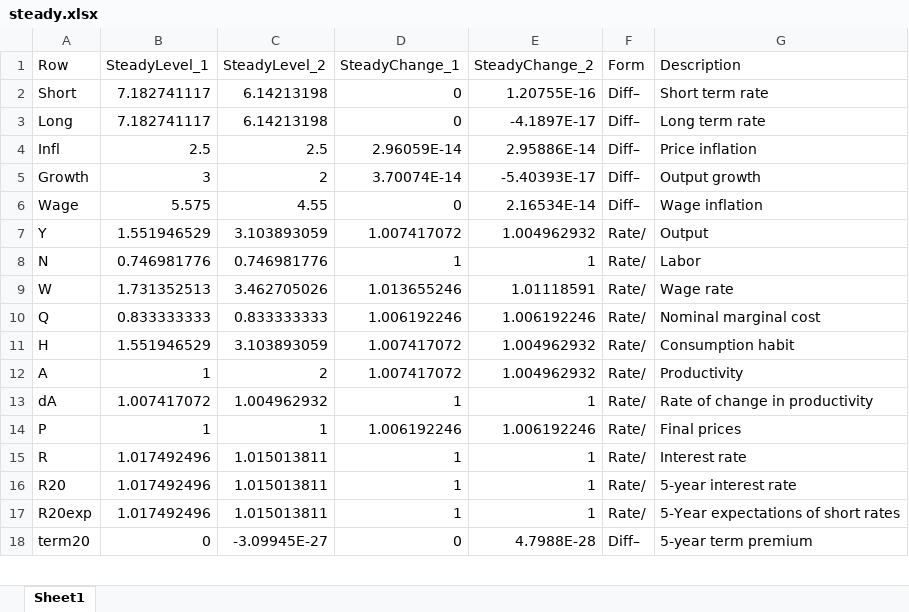
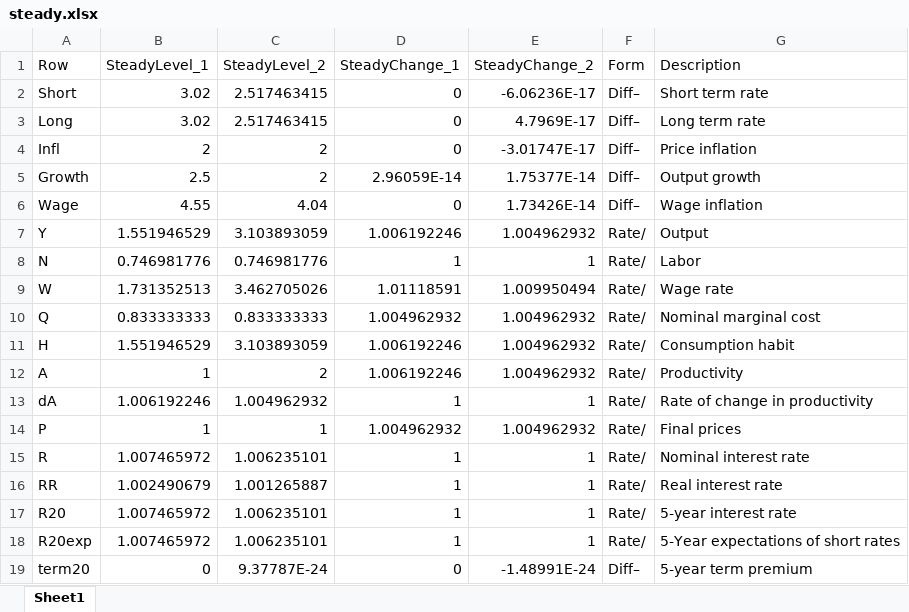
Before and after one commit to IRIS-Solutions-Team/Tutorial-Simple-SPBC-Model, an Excel workbook: steady.xlsx, sheet Sheet1, drawn as a sheet; only a part is shown; values as stored, in another font and other column widths than the file's, no borders; addresses are those after the commit; the diff covers the shown part only; the diff names each change by its address in the sheet, - before the commit and + after, or states it on an @@ line.

```diff
--- a/steady.xlsx (sheet Sheet1)
+++ b/steady.xlsx (sheet Sheet1)
-B2:B3 (SteadyLevel_1): 7.182741117
+B2:B3 (SteadyLevel_1): 3.02
-C2:C3 (SteadyLevel_2): 6.14213198
+C2:C3 (SteadyLevel_2): 2.517463415
-E2 (SteadyChange_2): 1.20755E-16
+E2 (SteadyChange_2): -6.06236E-17
-E3 (SteadyChange_2): -4.1897E-17
+E3 (SteadyChange_2): 4.7969E-17
-B4 (SteadyLevel_1): 2.5
+B4 (SteadyLevel_1): 2
-C4 (SteadyLevel_2): 2.5
+C4 (SteadyLevel_2): 2
-D4 (SteadyChange_1): 2.96059E-14
+D4 (SteadyChange_1): 0
-E4 (SteadyChange_2): 2.95886E-14
+E4 (SteadyChange_2): -3.01747E-17
-B5 (SteadyLevel_1): 3
+B5 (SteadyLevel_1): 2.5
-D5 (SteadyChange_1): 3.70074E-14
+D5 (SteadyChange_1): 2.96059E-14
-E5 (SteadyChange_2): -5.40393E-17
+E5 (SteadyChange_2): 1.75377E-14
-B6 (SteadyLevel_1): 5.575
+B6 (SteadyLevel_1): 4.55
-C6 (SteadyLevel_2): 4.55
+C6 (SteadyLevel_2): 4.04
-E6 (SteadyChange_2): 2.16534E-14
+E6 (SteadyChange_2): 1.73426E-14
-D7 (SteadyChange_1): 1.007417072
+D7 (SteadyChange_1): 1.006192246
-D9 (SteadyChange_1): 1.013655246
+D9 (SteadyChange_1): 1.01118591
-E9 (SteadyChange_2): 1.01118591
+E9 (SteadyChange_2): 1.009950494
-D10 (SteadyChange_1): 1.006192246
+D10 (SteadyChange_1): 1.004962932
-E10 (SteadyChange_2): 1.006192246
+E10 (SteadyChange_2): 1.004962932
-D11:D12 (SteadyChange_1): 1.007417072
+D11:D12 (SteadyChange_1): 1.006192246
-B13 (SteadyLevel_1): 1.007417072
+B13 (SteadyLevel_1): 1.006192246
-D14 (SteadyChange_1): 1.006192246
+D14 (SteadyChange_1): 1.004962932
-E14 (SteadyChange_2): 1.006192246
+E14 (SteadyChange_2): 1.004962932
-B15 (SteadyLevel_1): 1.017492496
+B15 (SteadyLevel_1): 1.007465972
-C15 (SteadyLevel_2): 1.015013811
+C15 (SteadyLevel_2): 1.006235101
-G15 (Description): Interest rate
+G15 (Description): Nominal interest rate
+row 16: RR | 1.002490679 | 1.001265887 | 1 | 1 | Rate/ | Real interest rate
-B17:B18 (SteadyLevel_1): 1.017492496
+B17:B18 (SteadyLevel_1): 1.007465972
-C17:C18 (SteadyLevel_2): 1.015013811
+C17:C18 (SteadyLevel_2): 1.006235101
-C19 (SteadyLevel_2): -3.09945E-27
+C19 (SteadyLevel_2): 9.37787E-24
-E19 (SteadyChange_2): 4.7988E-28
+E19 (SteadyChange_2): -1.48991E-24
```
Also changed, not shown: 2 added rows and 17 edited cells elsewhere in this sheet, 13 other files.
